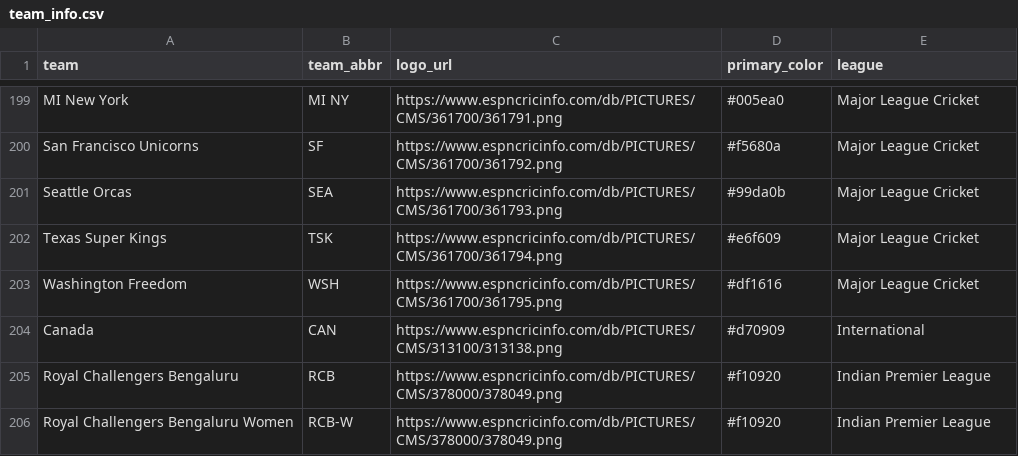
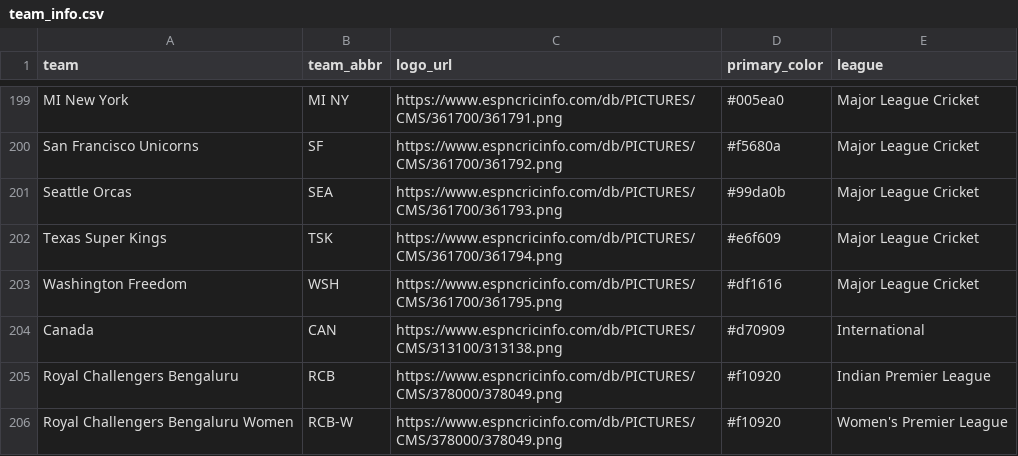
Before and after one commit to albtree/cricket-headshots, a CSV file: team_info.csv, drawn as a sheet; only a part is shown, gaps mark what is left out.

Commit message:
Update team_info.csv
changed league name for RCB-W from IPL to WPL

```diff
--- a/team_info.csv
+++ b/team_info.csv
@@ -205,2 +205,2 @@
 "Royal Challengers Bengaluru","RCB","https://www.espncricinfo.com/db/PICTURES/CMS/378000/378049.png","#f10920","Indian Premier League"
-"Royal Challengers Bengaluru Women","RCB-W","https://www.espncricinfo.com/db/PICTURES/CMS/378000/378049.png","#f10920","Indian Premier League"
+"Royal Challengers Bengaluru Women","RCB-W","https://www.espncricinfo.com/db/PICTURES/CMS/378000/378049.png","#f10920","Women's Premier League"
```
